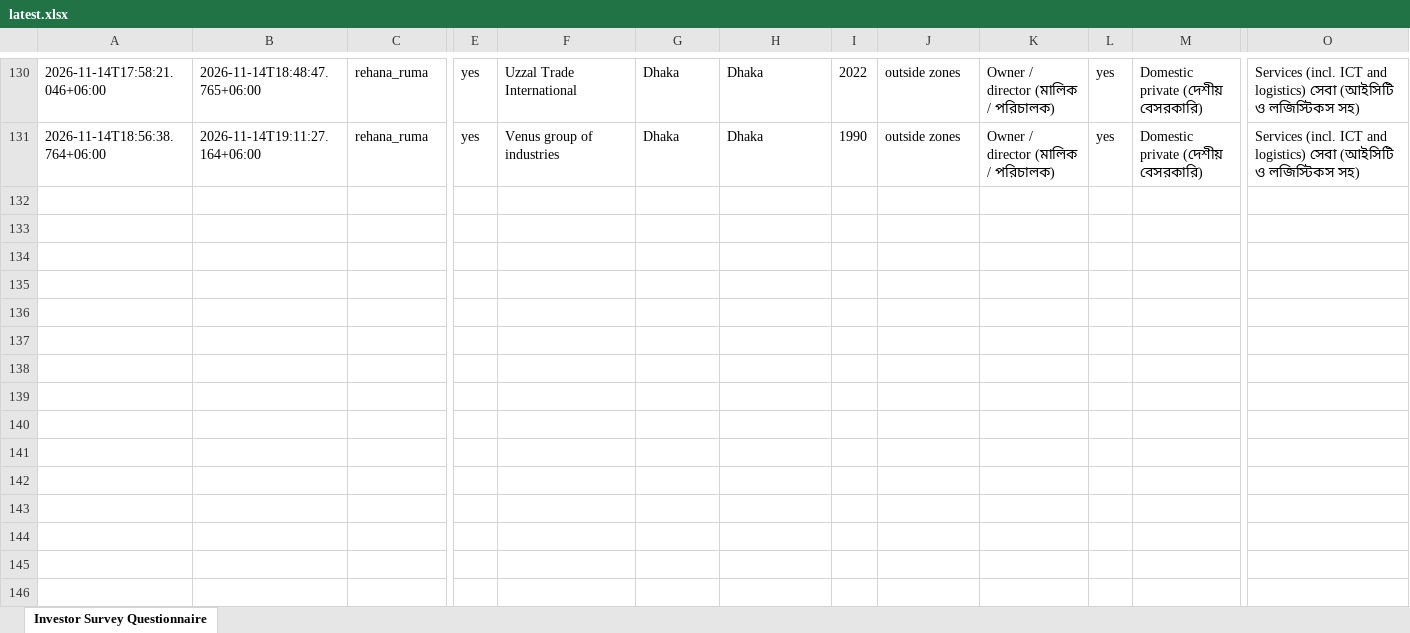
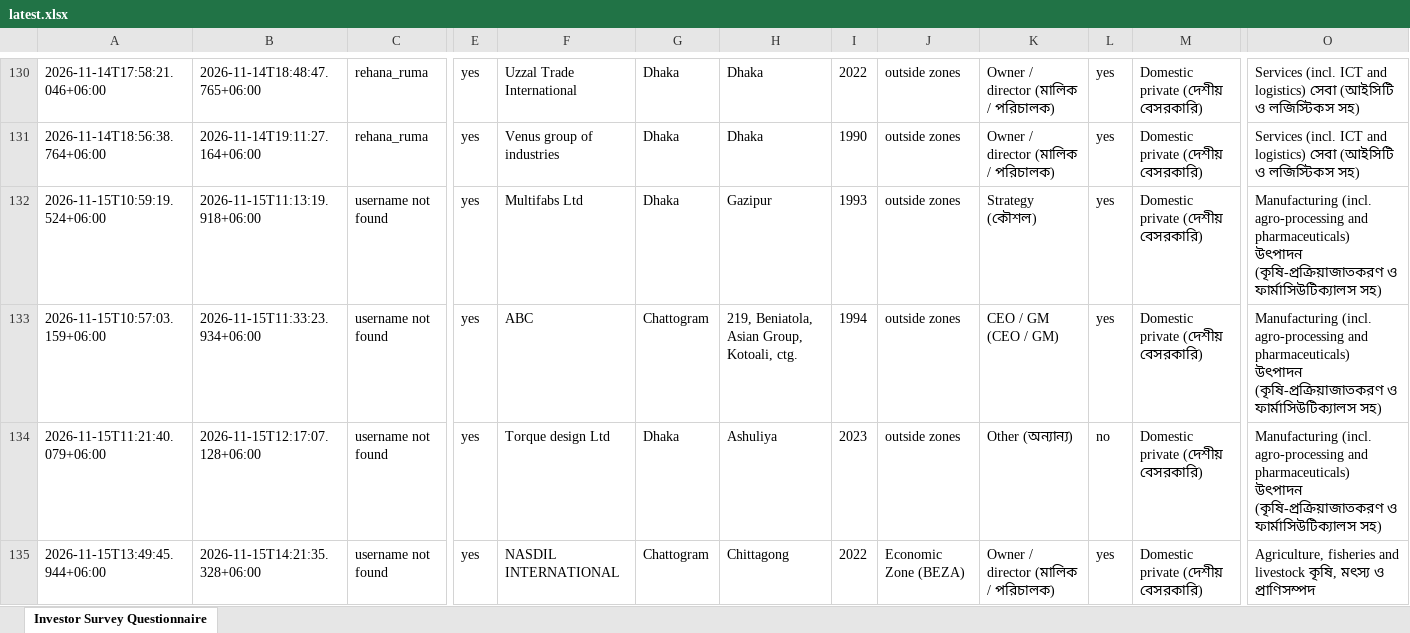
Before and after one commit to rapidbb2026/Rapid_Investors, an Excel workbook: data/latest.xlsx, sheet Investor Survey Questionnaire, drawn as a sheet; only a part is shown, gaps mark what is left out; values as stored, in another font and other column widths than the file's, no borders; rows hold the shown columns only; the diff covers the shown part only; the diff names each change by its address in the sheet, - before the commit and + after, or states it on an @@ line.

Commit message:
Update data

```diff
--- a/data/latest.xlsx (sheet Investor Survey Questionnaire)
+++ b/data/latest.xlsx (sheet Investor Survey Questionnaire)
+row 132: 2026-11-15T10:59:19.524+06:00 | 2026-11-15T11:13:19.918+06:00 | username not found | yes | Multifabs Ltd | Dhaka | Gazipur | 1993 | outside zones | Strategy (কৌশল) | yes | Domestic private (দেশীয় বেসরকারি) | Manufacturing (incl. agro-processing and pharmaceuticals) উৎপাদন (কৃষি-প্রক্রিয়াজাতকরণ ও ফার্মাসিউটিক্যালস সহ)
+row 133: 2026-11-15T10:57:03.159+06:00 | 2026-11-15T11:33:23.934+06:00 | username not found | yes | ABC | Chattogram | 219, Beniatola, Asian Group, Kotoali, ctg. | 1994 | outside zones | CEO / GM (CEO / GM) | yes | Domestic private (দেশীয় বেসরকারি) | Manufacturing (incl. agro-processing and pharmaceuticals) উৎপাদন (কৃষি-প্রক্রিয়াজাতকরণ ও ফার্মাসিউটিক্যালস সহ)
+row 134: 2026-11-15T11:21:40.079+06:00 | 2026-11-15T12:17:07.128+06:00 | username not found | yes | Torque design Ltd | Dhaka | Ashuliya | 2023 | outside zones | Other (অন্যান্য) | no | Domestic private (দেশীয় বেসরকারি) | Manufacturing (incl. agro-processing and pharmaceuticals) উৎপাদন (কৃষি-প্রক্রিয়াজাতকরণ ও ফার্মাসিউটিক্যালস সহ)
+row 135: 2026-11-15T13:49:45.944+06:00 | 2026-11-15T14:21:35.328+06:00 | username not found | yes | NASDIL INTERNATIONAL | Chattogram | Chittagong | 2022 | Economic Zone (BEZA) | Owner / director (মালিক / পরিচালক) | yes | Domestic private (দেশীয় বেসরকারি) | Agriculture, fisheries and livestock কৃষি, মৎস্য ও প্রাণিসম্পদ
```
Also changed, not shown: 4 added rows elsewhere in this sheet, 1 other file.
